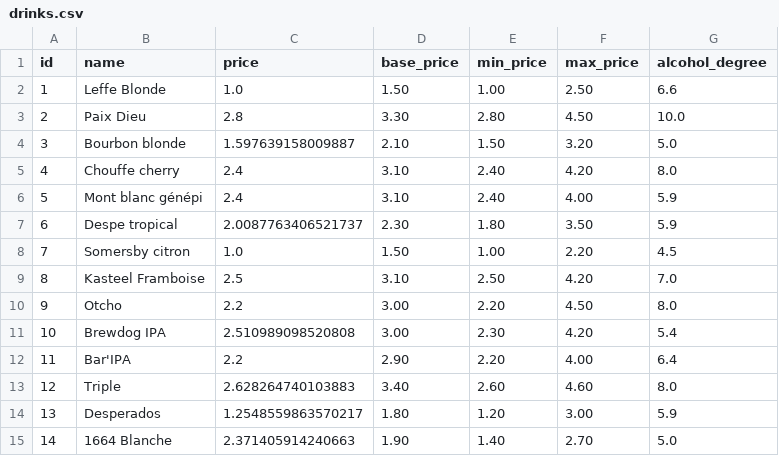
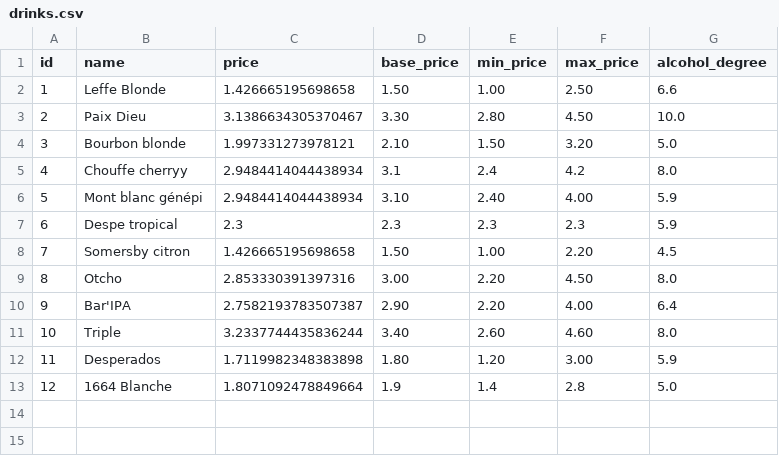
Before and after one commit to Skyxo/cours_de_la_biere, a CSV file: data/drinks.csv, drawn as a sheet; removed rows and columns are numbered as before the commit, all else as after; the diff names each change by its address in the sheet, - before the commit and + after, or states it on an @@ line.

```diff
--- a/data/drinks.csv
+++ b/data/drinks.csv
-C2 (price): 1.0
+C2 (price): 1.426665195698658
-C3 (price): 2.8
+C3 (price): 3.1386634305370467
-C4 (price): 1.597639158009887
+C4 (price): 1.997331273978121
-row 5: 4 | Chouffe cherry | 2.4 | 3.10 | 2.40 | 4.20 | 8.0
+row 5: 4 | Chouffe cherryy | 2.9484414044438934 | 3.1 | 2.4 | 4.2 | 8.0
-C6 (price): 2.4
+C6 (price): 2.9484414044438934
-C7 (price): 2.0087763406521737
+C7 (price): 2.3
-D7 (base_price): 2.30
+D7 (base_price): 2.3
-E7 (min_price): 1.80
+E7 (min_price): 2.3
-F7 (max_price): 3.50
+F7 (max_price): 2.3
-C8 (price): 1.0
+C8 (price): 1.426665195698658
-row 9: 8 | Kasteel Framboise | 2.5 | 3.10 | 2.50 | 4.20 | 7.0
@@ column A (id) renumbered from row 9 down @@
-C9 (price): 2.2
+C9 (price): 2.853330391397316
-row 11: 10 | Brewdog IPA | 2.510989098520808 | 3.00 | 2.30 | 4.20 | 5.4
-C10 (price): 2.2
+C10 (price): 2.7582193783507387
-C11 (price): 2.628264740103883
+C11 (price): 3.2337744435836244
-C12 (price): 1.2548559863570217
+C12 (price): 1.7119982348383898
-C13 (price): 2.371405914240663
+C13 (price): 1.8071092478849664
-D13 (base_price): 1.90
+D13 (base_price): 1.9
-E13 (min_price): 1.40
+E13 (min_price): 1.4
-F13 (max_price): 2.70
+F13 (max_price): 2.8
```
Also changed, not shown: data/history.csv, 17 other files.
